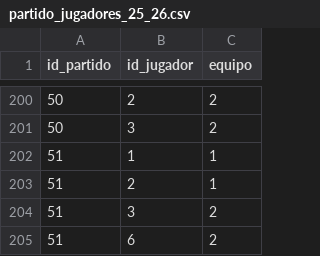
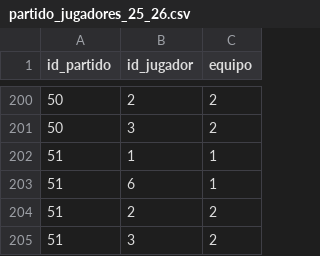
Before and after one commit to AlvarG12/padel_guimaneta, a CSV file: data/partido_jugadores_25_26.csv, drawn as a sheet; only a part is shown, gaps mark what is left out.

Commit message:
Nuevo partido jornada 8

```diff
--- a/data/partido_jugadores_25_26.csv
+++ b/data/partido_jugadores_25_26.csv
@@ -202,4 +202,4 @@ id_partido,id_jugador,equipo
 51,1,1
-51,2,1
+51,6,1
+51,2,2
 51,3,2
-51,6,2
```
